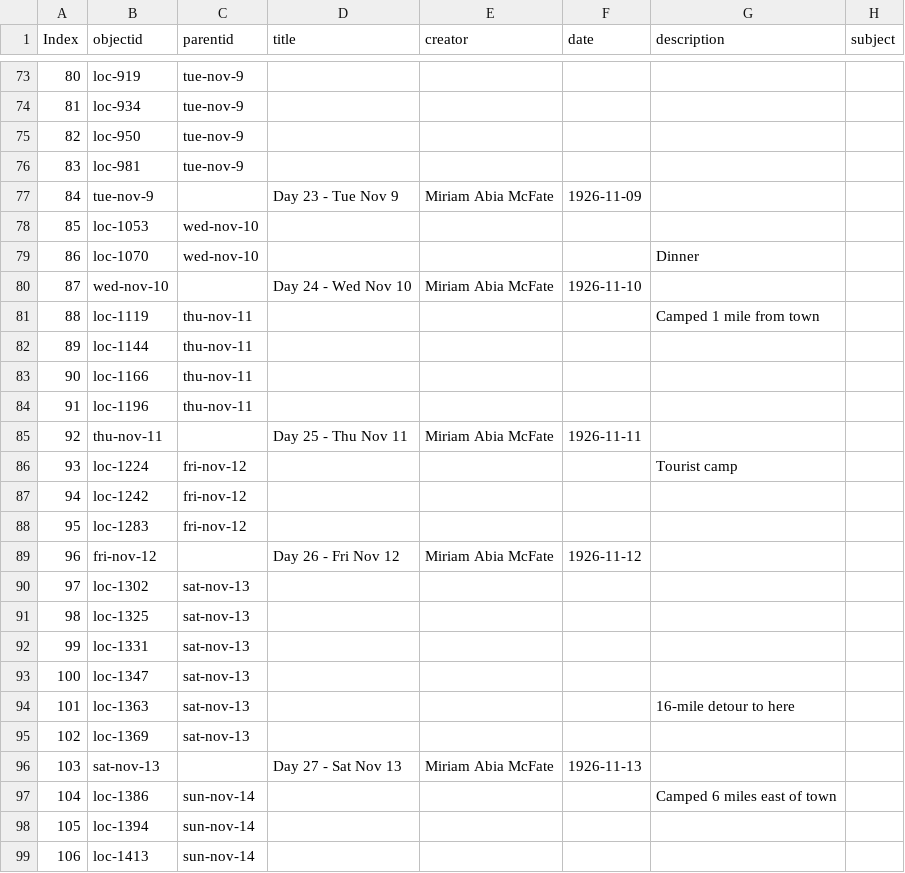
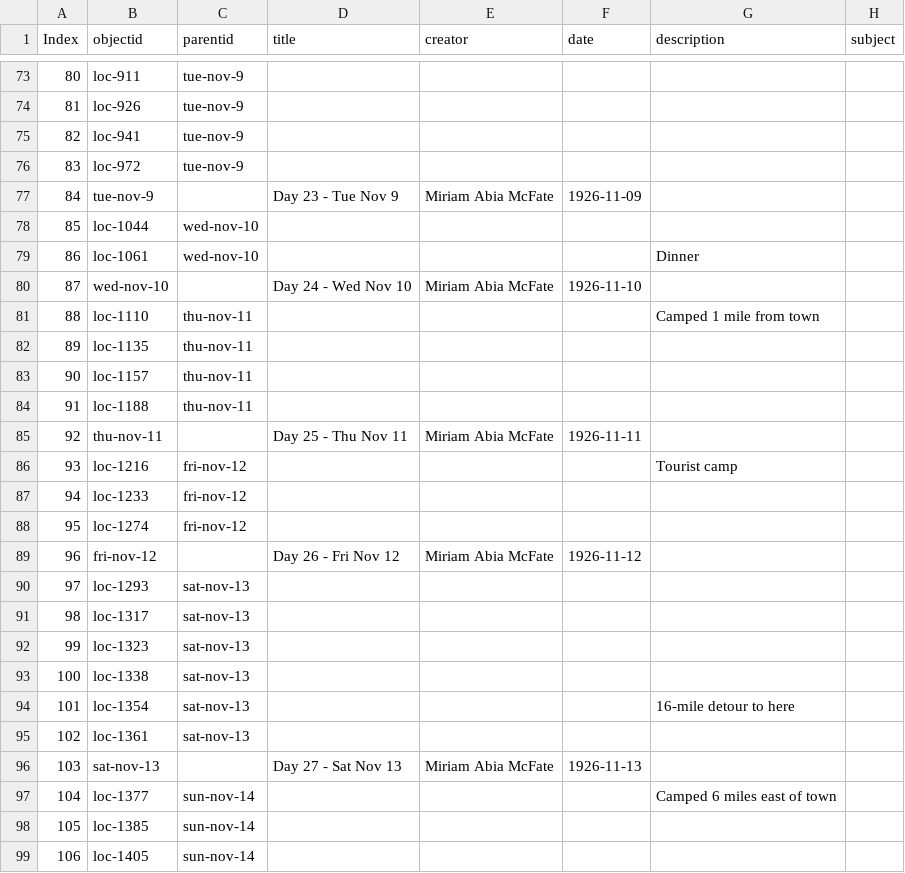
Before and after one commit to SummittDweller/1926-miriam-mcfate-journal, a CSV file: _data/McFate-Travel-Diary-Export.csv, drawn as a sheet; only a part is shown, gaps mark what is left out; the diff covers the shown part only; the diff names each change by its address in the sheet, - before the commit and + after, or states it on an @@ line.

```diff
--- a/_data/McFate-Travel-Diary-Export.csv
+++ b/_data/McFate-Travel-Diary-Export.csv
-B73 (objectid): loc-919
+B73 (objectid): loc-911
-B74 (objectid): loc-934
+B74 (objectid): loc-926
-B75 (objectid): loc-950
+B75 (objectid): loc-941
-B76 (objectid): loc-981
+B76 (objectid): loc-972
-B78 (objectid): loc-1053
+B78 (objectid): loc-1044
-B79 (objectid): loc-1070
+B79 (objectid): loc-1061
-B81 (objectid): loc-1119
+B81 (objectid): loc-1110
-B82 (objectid): loc-1144
+B82 (objectid): loc-1135
-B83 (objectid): loc-1166
+B83 (objectid): loc-1157
-B84 (objectid): loc-1196
+B84 (objectid): loc-1188
-B86 (objectid): loc-1224
+B86 (objectid): loc-1216
-B87 (objectid): loc-1242
+B87 (objectid): loc-1233
-B88 (objectid): loc-1283
+B88 (objectid): loc-1274
-B90 (objectid): loc-1302
+B90 (objectid): loc-1293
-B91 (objectid): loc-1325
+B91 (objectid): loc-1317
-B92 (objectid): loc-1331
+B92 (objectid): loc-1323
-B93 (objectid): loc-1347
+B93 (objectid): loc-1338
-B94 (objectid): loc-1363
+B94 (objectid): loc-1354
-B95 (objectid): loc-1369
+B95 (objectid): loc-1361
-B97 (objectid): loc-1386
+B97 (objectid): loc-1377
-B98 (objectid): loc-1394
+B98 (objectid): loc-1385
-B99 (objectid): loc-1413
+B99 (objectid): loc-1405
```
Also changed, not shown: 108 edited cells elsewhere in this file.
